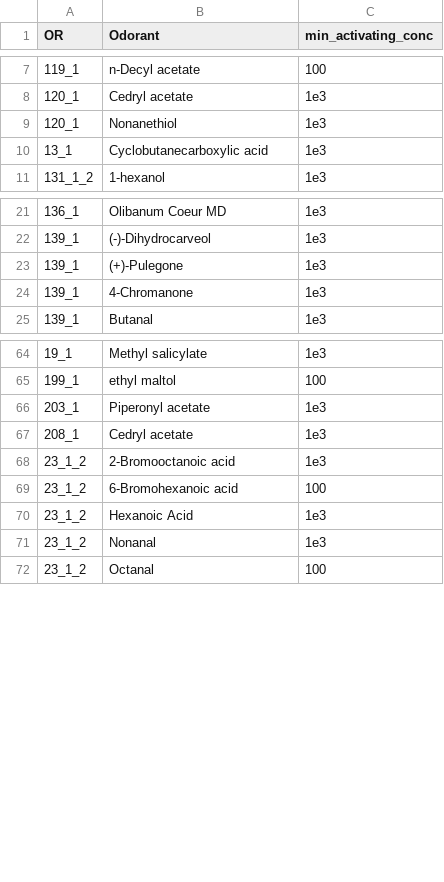
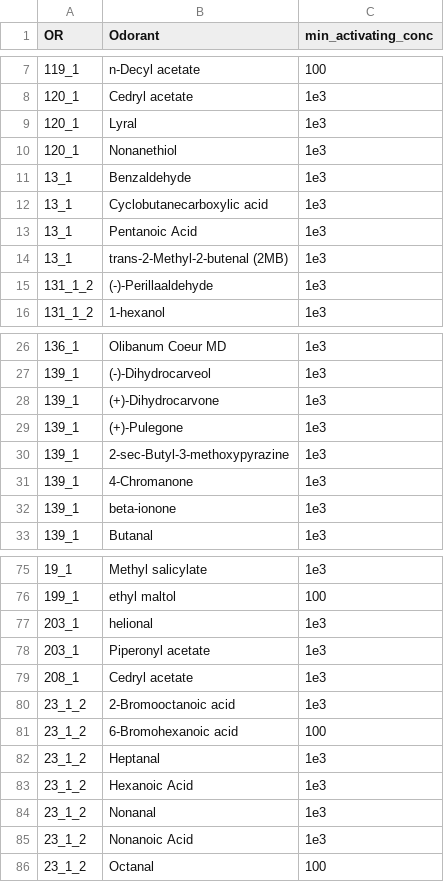
Before and after one commit to KosuriLab/olfaction, a CSV file: analysis/ancillary/AllORHits.csv, drawn as a sheet; only a part is shown, gaps mark what is left out; the diff covers the shown part only; the diff names each change by its address in the sheet, - before the commit and + after, or states it on an @@ line.

```diff
--- a/analysis/ancillary/AllORHits.csv
+++ b/analysis/ancillary/AllORHits.csv
+row 9: 120_1 | Lyral | 1e3
+row 11: 13_1 | Benzaldehyde | 1e3
+row 13: 13_1 | Pentanoic Acid | 1e3
+row 14: 13_1 | trans-2-Methyl-2-butenal (2MB) | 1e3
+row 15: 131_1_2 | (-)-Perillaaldehyde | 1e3
+row 28: 139_1 | (+)-Dihydrocarvone | 1e3
+row 30: 139_1 | 2-sec-Butyl-3-methoxypyrazine | 1e3
+row 32: 139_1 | beta-ionone | 1e3
+row 77: 203_1 | helional | 1e3
+row 82: 23_1_2 | Heptanal | 1e3
+row 85: 23_1_2 | Nonanoic Acid | 1e3
```
Also changed, not shown: 5 added rows and 1 edited cell elsewhere in this file, analysis/ancillary/ors-inchi-rishi.csv, 3 other files.
